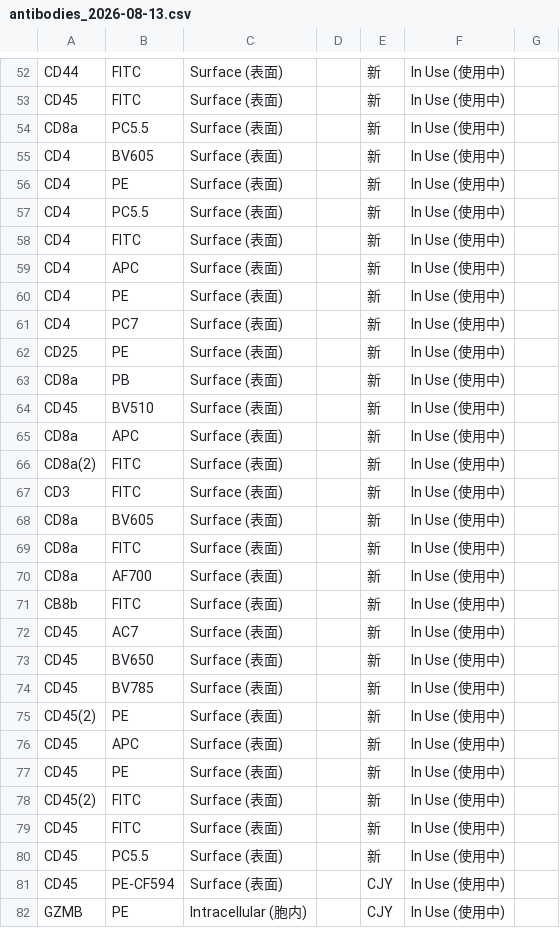
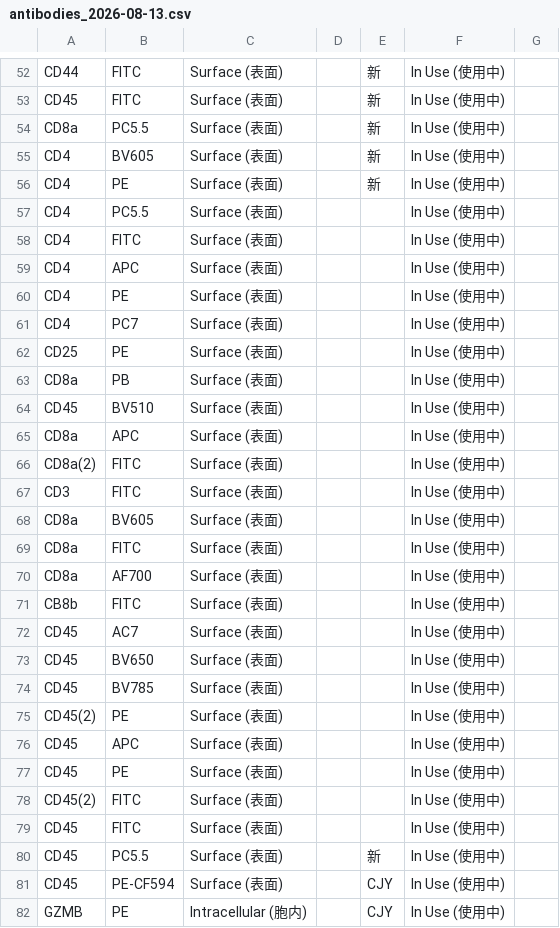
Before and after one commit to Zwww404/antibody-app, a CSV file: backups/antibodies_2026-08-13.csv, drawn as a sheet; only a part is shown, gaps mark what is left out.

```diff
--- a/backups/antibodies_2026-08-13.csv
+++ b/backups/antibodies_2026-08-13.csv
@@ -56,25 +56,25 @@ CD4,BV605,Surface (表面),,新,In Use (使用中),
 CD4,PE,Surface (表面),,新,In Use (使用中),
-CD4,PC5.5,Surface (表面),,新,In Use (使用中),
-CD4,FITC,Surface (表面),,新,In Use (使用中),
-CD4,APC,Surface (表面),,新,In Use (使用中),
-CD4,PE,Surface (表面),,新,In Use (使用中),
-CD4,PC7,Surface (表面),,新,In Use (使用中),
-CD25,PE,Surface (表面),,新,In Use (使用中),
-CD8a,PB,Surface (表面),,新,In Use (使用中),
-CD45,BV510,Surface (表面),,新,In Use (使用中),
-CD8a,APC,Surface (表面),,新,In Use (使用中),
-CD8a(2),FITC,Surface (表面),,新,In Use (使用中),
-CD3,FITC,Surface (表面),,新,In Use (使用中),
-CD8a,BV605,Surface (表面),,新,In Use (使用中),
-CD8a,FITC,Surface (表面),,新,In Use (使用中),
-CD8a,AF700,Surface (表面),,新,In Use (使用中),
-CB8b,FITC,Surface (表面),,新,In Use (使用中),
-CD45,AC7,Surface (表面),,新,In Use (使用中),
-CD45,BV650,Surface (表面),,新,In Use (使用中),
-CD45,BV785,Surface (表面),,新,In Use (使用中),
-CD45(2),PE,Surface (表面),,新,In Use (使用中),
-CD45,APC,Surface (表面),,新,In Use (使用中),
-CD45,PE,Surface (表面),,新,In Use (使用中),
-CD45(2),FITC,Surface (表面),,新,In Use (使用中),
-CD45,FITC,Surface (表面),,新,In Use (使用中),
+CD4,PC5.5,Surface (表面),,,In Use (使用中),
+CD4,FITC,Surface (表面),,,In Use (使用中),
+CD4,APC,Surface (表面),,,In Use (使用中),
+CD4,PE,Surface (表面),,,In Use (使用中),
+CD4,PC7,Surface (表面),,,In Use (使用中),
+CD25,PE,Surface (表面),,,In Use (使用中),
+CD8a,PB,Surface (表面),,,In Use (使用中),
+CD45,BV510,Surface (表面),,,In Use (使用中),
+CD8a,APC,Surface (表面),,,In Use (使用中),
+CD8a(2),FITC,Surface (表面),,,In Use (使用中),
+CD3,FITC,Surface (表面),,,In Use (使用中),
+CD8a,BV605,Surface (表面),,,In Use (使用中),
+CD8a,FITC,Surface (表面),,,In Use (使用中),
+CD8a,AF700,Surface (表面),,,In Use (使用中),
+CB8b,FITC,Surface (表面),,,In Use (使用中),
+CD45,AC7,Surface (表面),,,In Use (使用中),
+CD45,BV650,Surface (表面),,,In Use (使用中),
+CD45,BV785,Surface (表面),,,In Use (使用中),
+CD45(2),PE,Surface (表面),,,In Use (使用中),
+CD45,APC,Surface (表面),,,In Use (使用中),
+CD45,PE,Surface (表面),,,In Use (使用中),
+CD45(2),FITC,Surface (表面),,,In Use (使用中),
+CD45,FITC,Surface (表面),,,In Use (使用中),
 CD45,PC5.5,Surface (表面),,新,In Use (使用中),
```
